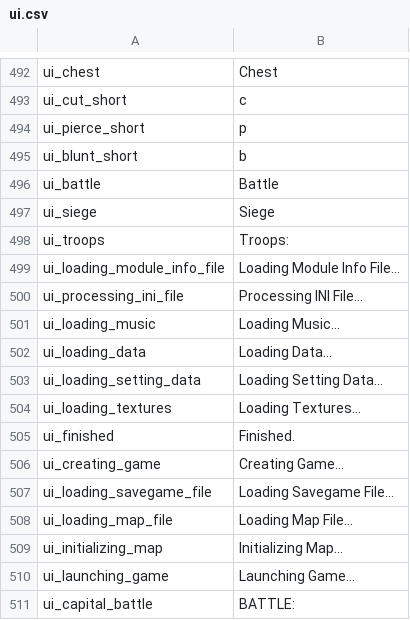
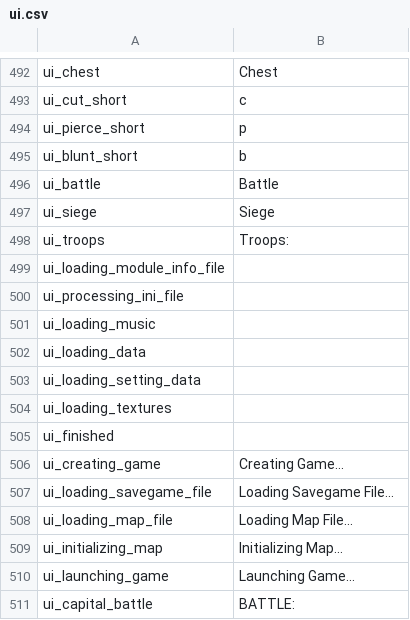
Before and after one commit to EldarFara/BetweenEmpires, a CSV file: Between Empires 2.0/languages/en/ui.csv, drawn as a sheet; only a part is shown, gaps mark what is left out.

```diff
--- a/Between Empires 2.0/languages/en/ui.csv
+++ b/Between Empires 2.0/languages/en/ui.csv
@@ -498,9 +498,9 @@ ui_siege|Siege
 ui_troops|Troops:
-ui_loading_module_info_file|Loading Module Info File...
-ui_processing_ini_file|Processing INI File...
-ui_loading_music|Loading Music...
-ui_loading_data|Loading Data...
-ui_loading_setting_data|Loading Setting Data...
-ui_loading_textures|Loading Textures...
-ui_finished|Finished.
+ui_loading_module_info_file|
+ui_processing_ini_file|
+ui_loading_music|
+ui_loading_data|
+ui_loading_setting_data|
+ui_loading_textures|
+ui_finished|
 ui_creating_game|Creating Game...
```
Also changed, not shown: 20 other files.
